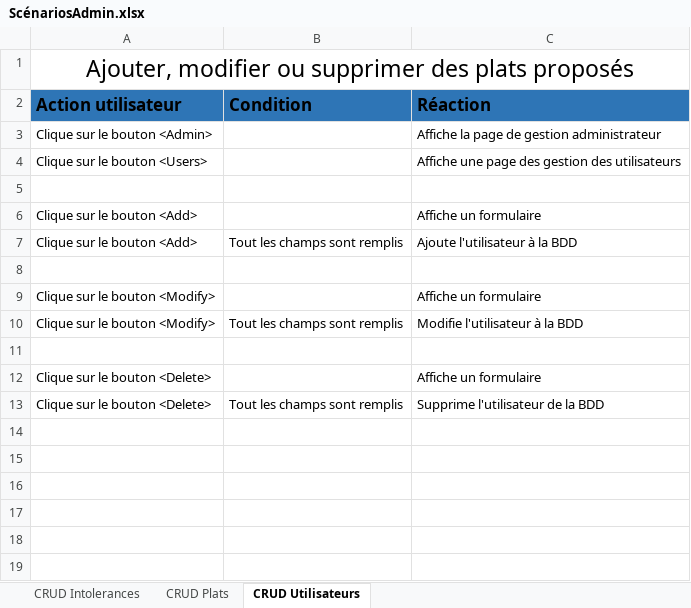
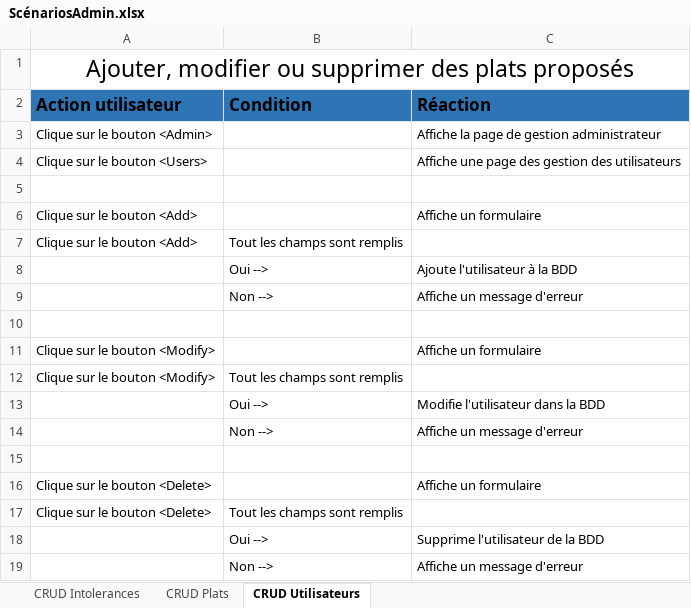
Before and after one commit to AxelPittet/Pre-TPI_2023, an Excel workbook: Documentation/UseCases - Scénarios/Scénarios/ScénariosAdmin.xlsx, sheet CRUD Utilisateurs, drawn as a sheet; values as stored, in another font and other column widths than the file's, no borders; table styles not drawn; addresses are those after the commit; the diff names each change by its address in the sheet, - before the commit and + after, or states it on an @@ line.

```diff
--- a/Documentation/UseCases - Scénarios/Scénarios/ScénariosAdmin.xlsx (sheet CRUD Utilisateurs)
+++ b/Documentation/UseCases - Scénarios/Scénarios/ScénariosAdmin.xlsx (sheet CRUD Utilisateurs)
-C7 (Réaction): Ajoute l'utilisateur à la BDD
+C7 (Réaction): (empty)
+row 8:  | Oui --> | Ajoute l'utilisateur à la BDD
+row 9:  | Non --> | Affiche un message d'erreur
-C12 (Réaction): Modifie l'utilisateur à la BDD
+C12 (Réaction): (empty)
+row 13:  | Oui --> | Modifie l'utilisateur dans la BDD
+row 14:  | Non --> | Affiche un message d'erreur
-C17 (Réaction): Supprime l'utilisateur de la BDD
+C17 (Réaction): (empty)
+row 18:  | Oui --> | Supprime l'utilisateur de la BDD
+row 19:  | Non --> | Affiche un message d'erreur
```
Also changed, not shown: sheet CRUD Plats, sheet CRUD Intolerances, 2 other files.
